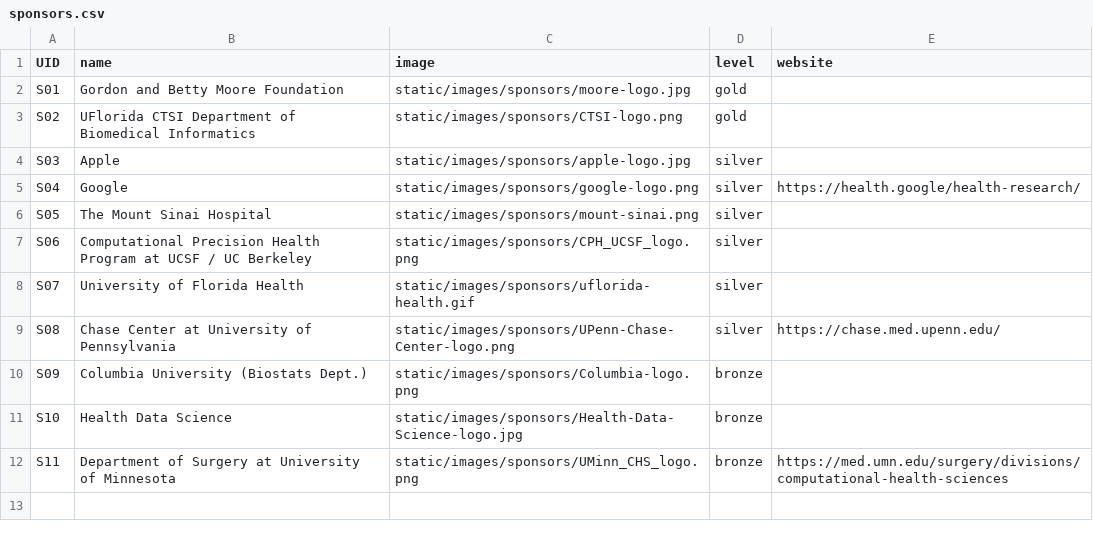
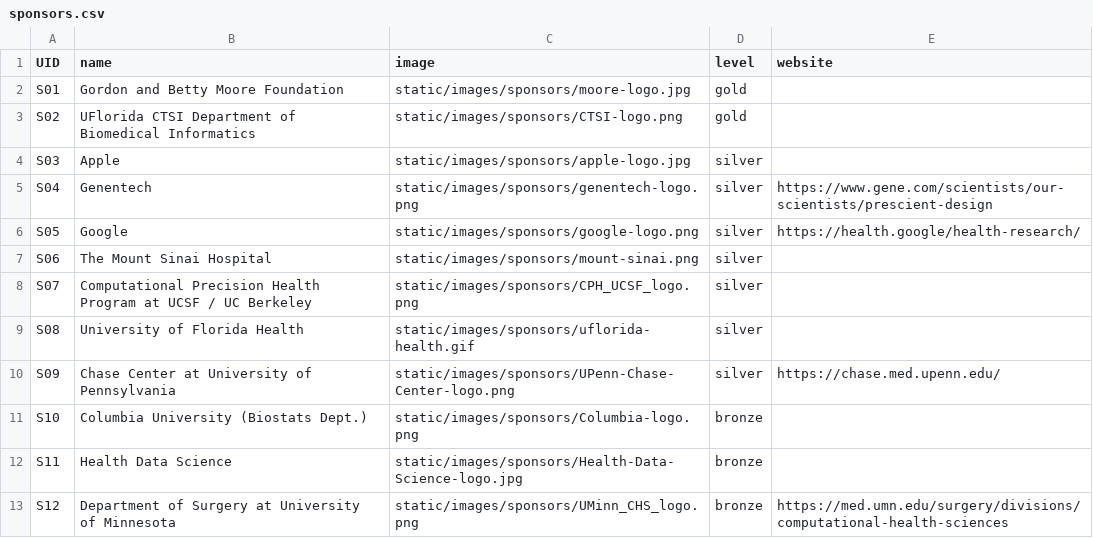
Before and after one commit to ahli-chil/chil-website, a CSV file: sitedata/sponsors.csv, drawn as a sheet.

Commit message:
add sponsor genentech

```diff
--- a/sitedata/sponsors.csv
+++ b/sitedata/sponsors.csv
@@ -4,9 +4,10 @@ S02,UFlorida CTSI Department of Biomedical Informatics,static/images/sponsors/CT
 S03,Apple,static/images/sponsors/apple-logo.jpg,silver,
-S04,Google,static/images/sponsors/google-logo.png,silver,https://health.google/health-research/
-S05,The Mount Sinai Hospital,static/images/sponsors/mount-sinai.png,silver,
-S06,Computational Precision Health Program at UCSF / UC Berkeley,static/images/sponsors/CPH_UCSF_logo.png,silver,
-S07,University of Florida Health,static/images/sponsors/uflorida-health.gif,silver,
-S08,Chase Center at University of Pennsylvania, static/images/sponsors/UPenn-Chase-Center-logo.png,silver,https://chase.med.upenn.edu/
-S09,Columbia University (Biostats Dept.),static/images/sponsors/Columbia-logo.png,bronze,
-S10,Health Data Science,static/images/sponsors/Health-Data-Science-logo.jpg,bronze,
-S11,Department of Surgery at University of Minnesota,static/images/sponsors/UMinn_CHS_logo.png,bronze,https://med.umn.edu/surgery/divisions/computational-health-sciences
+S04,Genentech,static/images/sponsors/genentech-logo.png,silver,https://www.gene.com/scientists/our-scientists/prescient-design
+S05,Google,static/images/sponsors/google-logo.png,silver,https://health.google/health-research/
+S06,The Mount Sinai Hospital,static/images/sponsors/mount-sinai.png,silver,
+S07,Computational Precision Health Program at UCSF / UC Berkeley,static/images/sponsors/CPH_UCSF_logo.png,silver,
+S08,University of Florida Health,static/images/sponsors/uflorida-health.gif,silver,
+S09,Chase Center at University of Pennsylvania, static/images/sponsors/UPenn-Chase-Center-logo.png,silver,https://chase.med.upenn.edu/
+S10,Columbia University (Biostats Dept.),static/images/sponsors/Columbia-logo.png,bronze,
+S11,Health Data Science,static/images/sponsors/Health-Data-Science-logo.jpg,bronze,
+S12,Department of Surgery at University of Minnesota,static/images/sponsors/UMinn_CHS_logo.png,bronze,https://med.umn.edu/surgery/divisions/computational-health-sciences
```
Also changed, not shown: 2 other files.
